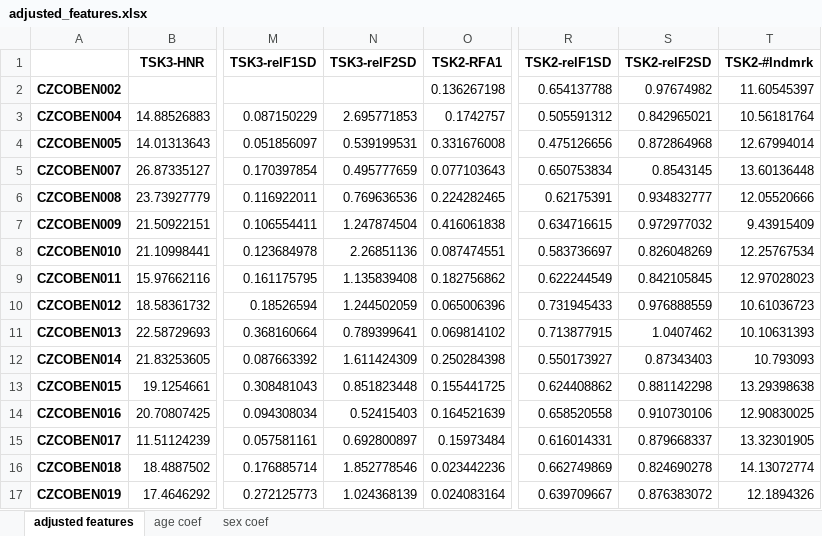
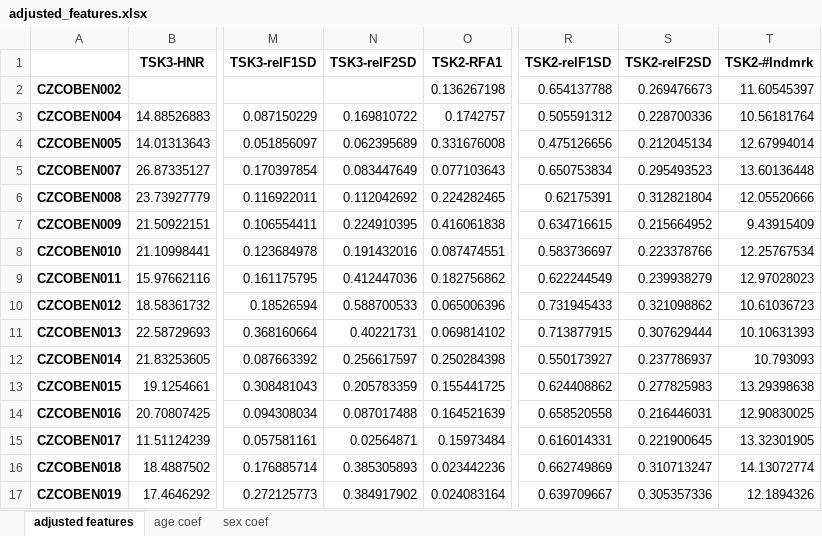
Before and after one commit to BDALab/multilingual_speech_analysis, an Excel workbook: adjusted_features.xlsx, sheet adjusted features, drawn as a sheet; only a part is shown, gaps mark what is left out; values as stored, in another font and other column widths than the file's, no borders; the diff covers the shown part only; the diff names each change by its address in the sheet, - before the commit and + after, or states it on an @@ line.

```diff
--- a/adjusted_features.xlsx (sheet adjusted features)
+++ b/adjusted_features.xlsx (sheet adjusted features)
-S2 (TSK2-relF2SD): 0.97674982
+S2 (TSK2-relF2SD): 0.269476673
-N3 (TSK3-relF2SD): 2.695771853
+N3 (TSK3-relF2SD): 0.169810722
-S3 (TSK2-relF2SD): 0.842965021
+S3 (TSK2-relF2SD): 0.228700336
-N4 (TSK3-relF2SD): 0.539199531
+N4 (TSK3-relF2SD): 0.062395689
-S4 (TSK2-relF2SD): 0.872864968
+S4 (TSK2-relF2SD): 0.212045134
-N5 (TSK3-relF2SD): 0.495777659
+N5 (TSK3-relF2SD): 0.083447649
-S5 (TSK2-relF2SD): 0.8543145
+S5 (TSK2-relF2SD): 0.295493523
-N6 (TSK3-relF2SD): 0.769636536
+N6 (TSK3-relF2SD): 0.112042692
-S6 (TSK2-relF2SD): 0.934832777
+S6 (TSK2-relF2SD): 0.312821804
-N7 (TSK3-relF2SD): 1.247874504
+N7 (TSK3-relF2SD): 0.224910395
-S7 (TSK2-relF2SD): 0.972977032
+S7 (TSK2-relF2SD): 0.215664952
-N8 (TSK3-relF2SD): 2.26851136
+N8 (TSK3-relF2SD): 0.191432016
-S8 (TSK2-relF2SD): 0.826048269
+S8 (TSK2-relF2SD): 0.223378766
-N9 (TSK3-relF2SD): 1.135839408
+N9 (TSK3-relF2SD): 0.412447036
-S9 (TSK2-relF2SD): 0.842105845
+S9 (TSK2-relF2SD): 0.239938279
-N10 (TSK3-relF2SD): 1.244502059
+N10 (TSK3-relF2SD): 0.588700533
-S10 (TSK2-relF2SD): 0.976888559
+S10 (TSK2-relF2SD): 0.321098862
-N11 (TSK3-relF2SD): 0.789399641
+N11 (TSK3-relF2SD): 0.40221731
-S11 (TSK2-relF2SD): 1.0407462
+S11 (TSK2-relF2SD): 0.307629444
-N12 (TSK3-relF2SD): 1.611424309
+N12 (TSK3-relF2SD): 0.256617597
-S12 (TSK2-relF2SD): 0.87343403
+S12 (TSK2-relF2SD): 0.237786937
-N13 (TSK3-relF2SD): 0.851823448
+N13 (TSK3-relF2SD): 0.205783359
-S13 (TSK2-relF2SD): 0.881142298
+S13 (TSK2-relF2SD): 0.277825983
-N14 (TSK3-relF2SD): 0.52415403
+N14 (TSK3-relF2SD): 0.087017488
-S14 (TSK2-relF2SD): 0.910730106
+S14 (TSK2-relF2SD): 0.216446031
-N15 (TSK3-relF2SD): 0.692800897
+N15 (TSK3-relF2SD): 0.02564871
-S15 (TSK2-relF2SD): 0.879668337
+S15 (TSK2-relF2SD): 0.221900645
-N16 (TSK3-relF2SD): 1.852778546
+N16 (TSK3-relF2SD): 0.385305893
-S16 (TSK2-relF2SD): 0.824690278
+S16 (TSK2-relF2SD): 0.310713247
-N17 (TSK3-relF2SD): 1.024368139
+N17 (TSK3-relF2SD): 0.384917902
-S17 (TSK2-relF2SD): 0.876383072
+S17 (TSK2-relF2SD): 0.305357336
```
Also changed, not shown: 975 edited cells elsewhere in this sheet, sheet sex coef, sheet age coef, dataset_corr.xlsx, dataset_stats.xlsx, 17 other files.
